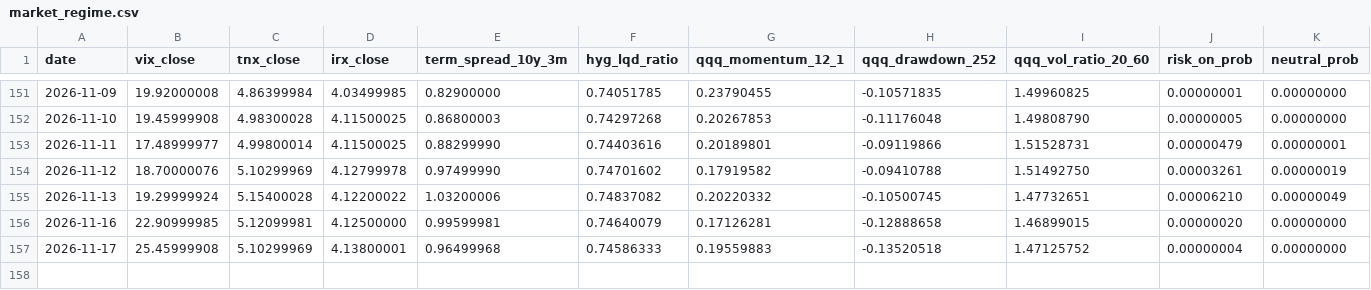
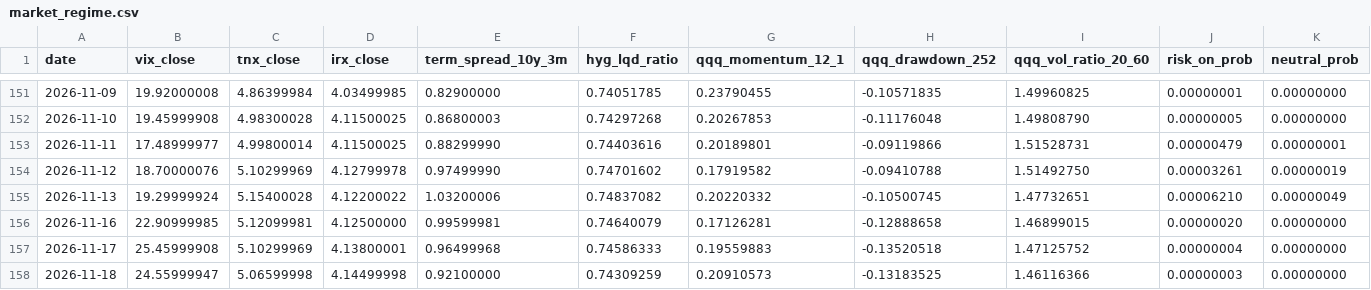
Before and after one commit to kyu6545-dot/mypage2, a CSV file: openbb-data-pipeline/data/market_regime.csv, drawn as a sheet; only a part is shown, gaps mark what is left out; rows hold the shown columns only; the diff names each change by its address in the sheet, - before the commit and + after, or states it on an @@ line.

```diff
--- a/openbb-data-pipeline/data/market_regime.csv
+++ b/openbb-data-pipeline/data/market_regime.csv
+row 158: 2026-11-18 | 24.55999947 | 5.06599998 | 4.14499998 | 0.92100000 | 0.74309259 | 0.20910573 | -0.13183525 | 1.46116366 | 0.00000003 | 0.00000000
```
Also changed, not shown: openbb-data-pipeline/data/universe.csv, 3 other files.
